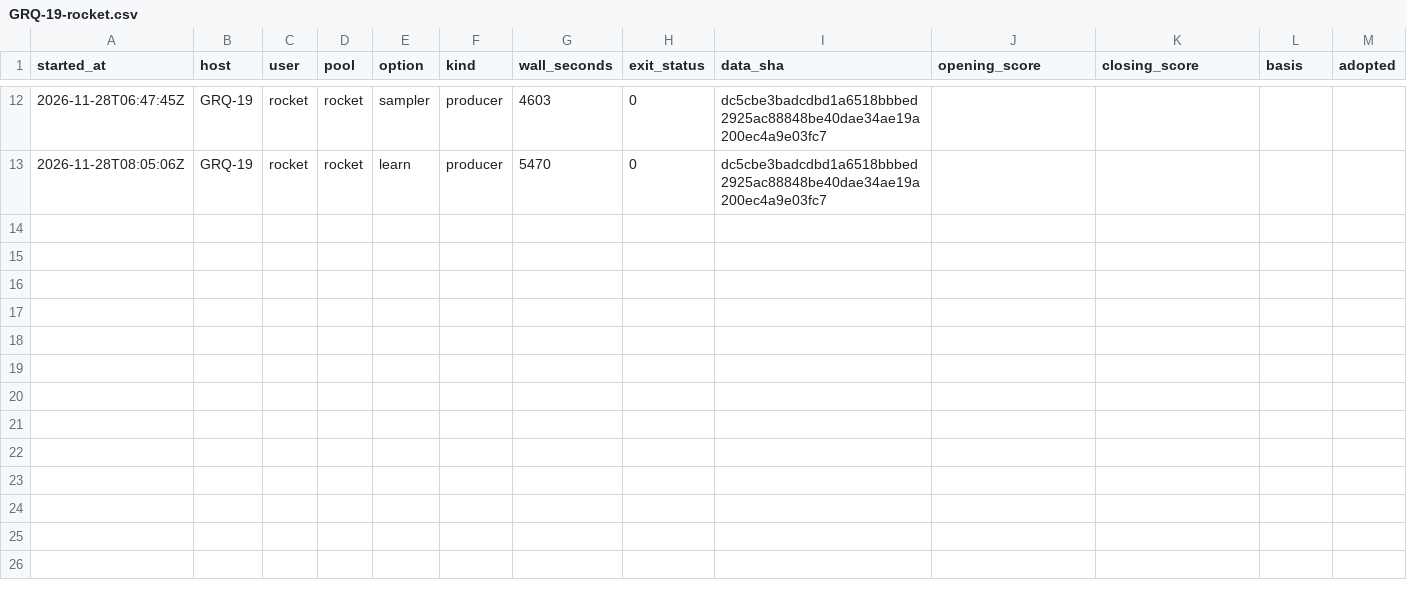
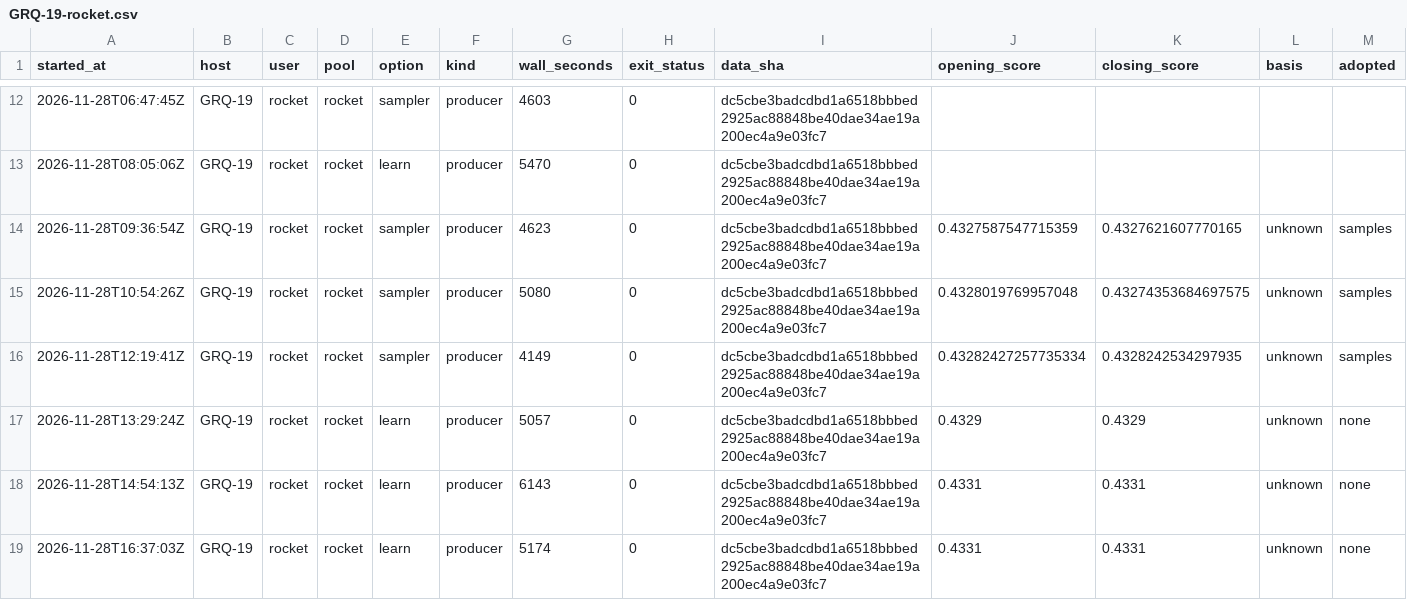
Before and after one commit to stSoftwareAU/GRQ-health, a CSV file: docs/producer-runs/GRQ-19-rocket.csv, drawn as a sheet; only a part is shown, gaps mark what is left out; rows hold the shown columns only; the diff names each change by its address in the sheet, - before the commit and + after, or states it on an @@ line.

Commit message:
Run ledger: GRQ-19-rocket (18 rows, trailing 35 days)

```diff
--- a/docs/producer-runs/GRQ-19-rocket.csv
+++ b/docs/producer-runs/GRQ-19-rocket.csv
+row 14: 2026-11-28T09:36:54Z | GRQ-19 | rocket | rocket | sampler | producer | 4623 | 0 | dc5cbe3badcdbd1a6518bbbed2925ac88848be40dae34ae19a200ec4a9e03fc7 | 0.4327587547715359 | 0.4327621607770165 | unknown | samples
+row 15: 2026-11-28T10:54:26Z | GRQ-19 | rocket | rocket | sampler | producer | 5080 | 0 | dc5cbe3badcdbd1a6518bbbed2925ac88848be40dae34ae19a200ec4a9e03fc7 | 0.4328019769957048 | 0.43274353684697575 | unknown | samples
+row 16: 2026-11-28T12:19:41Z | GRQ-19 | rocket | rocket | sampler | producer | 4149 | 0 | dc5cbe3badcdbd1a6518bbbed2925ac88848be40dae34ae19a200ec4a9e03fc7 | 0.43282427257735334 | 0.4328242534297935 | unknown | samples
+row 17: 2026-11-28T13:29:24Z | GRQ-19 | rocket | rocket | learn | producer | 5057 | 0 | dc5cbe3badcdbd1a6518bbbed2925ac88848be40dae34ae19a200ec4a9e03fc7 | 0.4329 | 0.4329 | unknown | none
+row 18: 2026-11-28T14:54:13Z | GRQ-19 | rocket | rocket | learn | producer | 6143 | 0 | dc5cbe3badcdbd1a6518bbbed2925ac88848be40dae34ae19a200ec4a9e03fc7 | 0.4331 | 0.4331 | unknown | none
+row 19: 2026-11-28T16:37:03Z | GRQ-19 | rocket | rocket | learn | producer | 5174 | 0 | dc5cbe3badcdbd1a6518bbbed2925ac88848be40dae34ae19a200ec4a9e03fc7 | 0.4331 | 0.4331 | unknown | none
```
